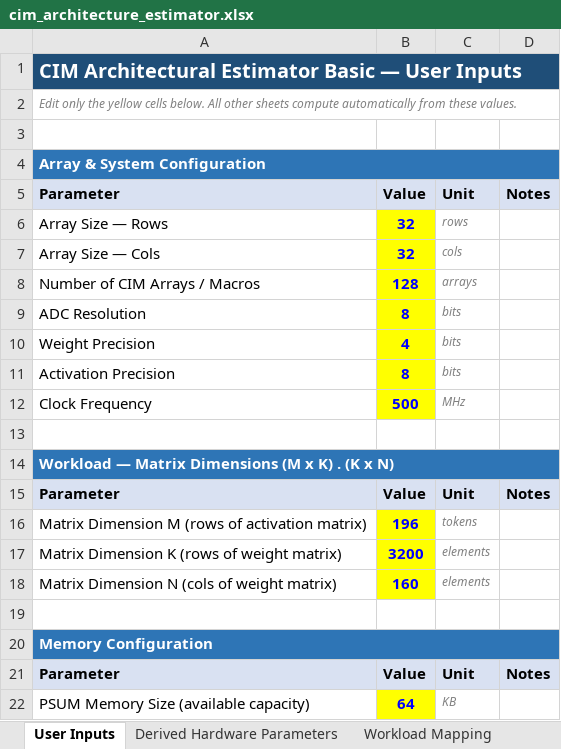
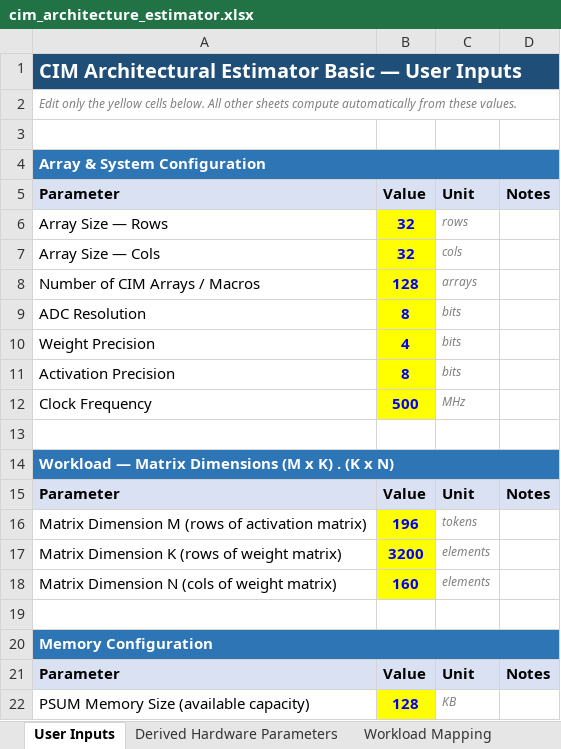
Before and after one commit to GovindHQ/CIM-Soc, an Excel workbook: cim_architecture_estimator.xlsx, sheet User Inputs, drawn as a sheet; values as stored, in another font and other column widths than the file's, no borders; the diff names each change by its address in the sheet, - before the commit and + after, or states it on an @@ line.

```diff
--- a/cim_architecture_estimator.xlsx (sheet User Inputs)
+++ b/cim_architecture_estimator.xlsx (sheet User Inputs)
-B22: 64
+B22: 128
```
Also changed, not shown: sheet Summary Dashboard, sheet Performance Estimation.
